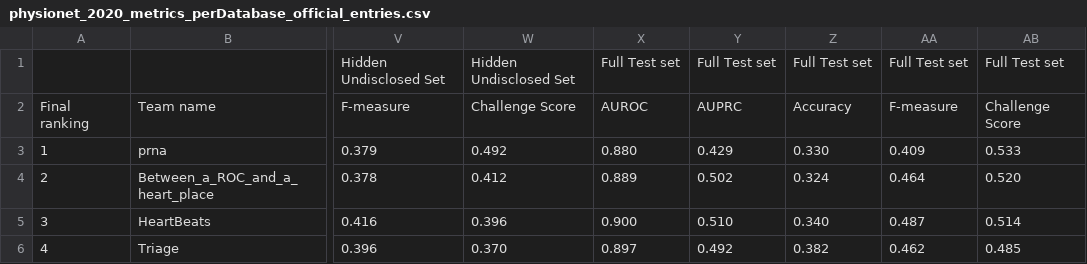
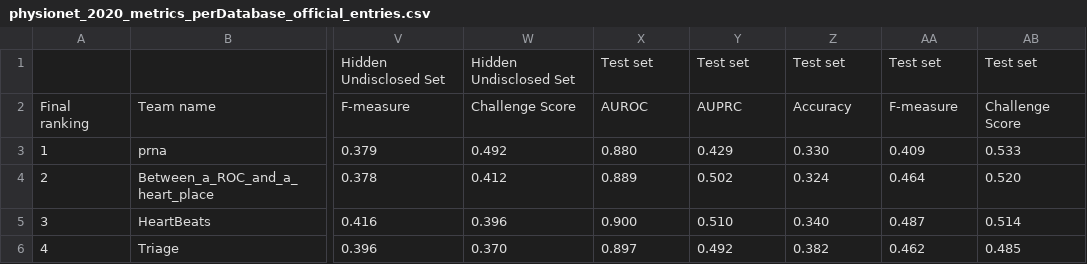
Before and after one commit to physionetchallenges/evaluation-2020, a CSV file: Results/physionet_2020_metrics_perDatabase_official_entries.csv, drawn as a sheet; only a part is shown, gaps mark what is left out; the diff names each change by its address in the sheet, - before the commit and + after, or states it on an @@ line.

Commit message:
Update physionet_2020_metrics_perDatabase_official_entries.csv

```diff
--- a/Results/physionet_2020_metrics_perDatabase_official_entries.csv
+++ b/Results/physionet_2020_metrics_perDatabase_official_entries.csv
-X1: Full Test set
+X1: Test set
-Y1: Full Test set
+Y1: Test set
-Z1: Full Test set
+Z1: Test set
-AA1: Full Test set
+AA1: Test set
-AB1: Full Test set
+AB1: Test set
```
